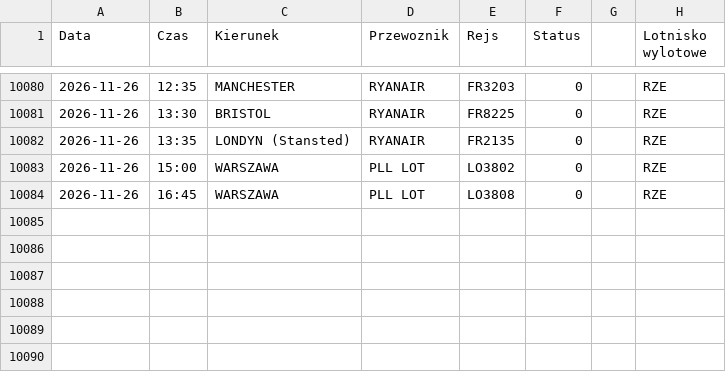
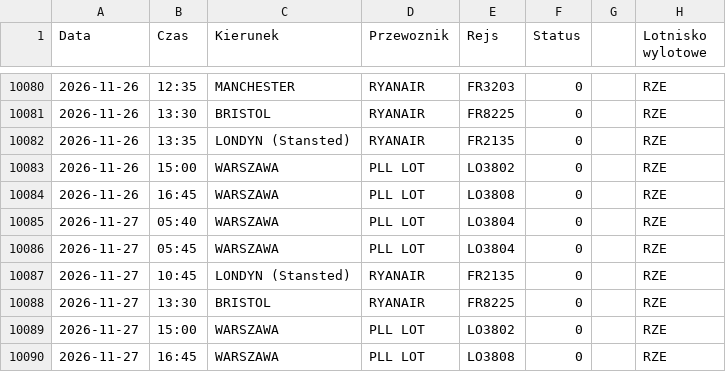
Before and after one commit to grzegorz-nowacki/departures-scraper, a CSV file: scraper/scraper_output/tabela_odlotow_RZE.csv, drawn as a sheet; only a part is shown, gaps mark what is left out.

```diff
--- a/scraper/scraper_output/tabela_odlotow_RZE.csv
+++ b/scraper/scraper_output/tabela_odlotow_RZE.csv
@@ -10084 +10084,7 @@ Data;Czas;Kierunek;Przewoznik;Rejs;Status;;Lotnisko wylotowe
 2026-11-26;16:45;WARSZAWA;PLL LOT;LO3808;0;;"RZE"
+2026-11-27;05:40;WARSZAWA;PLL LOT;LO3804;0;;"RZE"
+2026-11-27;05:45;WARSZAWA;PLL LOT;LO3804;0;;"RZE"
+2026-11-27;10:45;LONDYN (Stansted);RYANAIR;FR2135;0;;"RZE"
+2026-11-27;13:30;BRISTOL;RYANAIR;FR8225;0;;"RZE"
+2026-11-27;15:00;WARSZAWA;PLL LOT;LO3802;0;;"RZE"
+2026-11-27;16:45;WARSZAWA;PLL LOT;LO3808;0;;"RZE"
```
Also changed, not shown: scraper/scraper_output/tabela_odlotow_BZG.csv, 3 other files.
